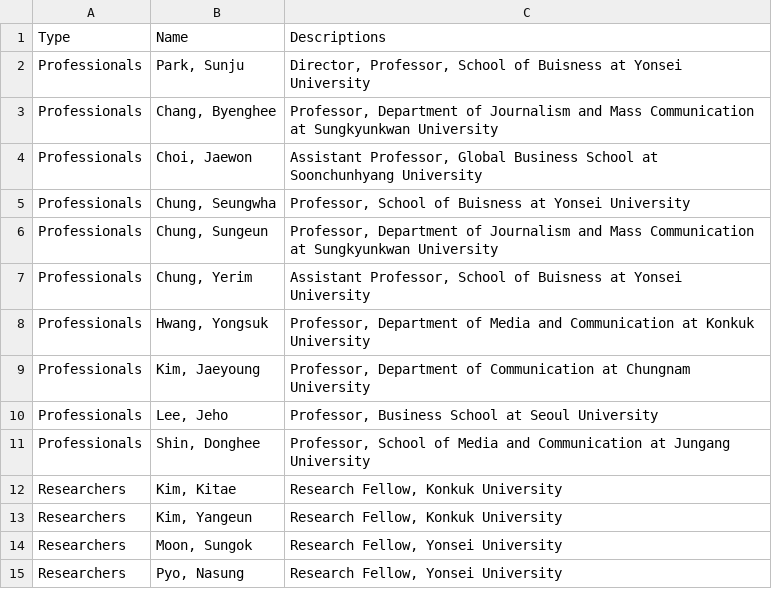
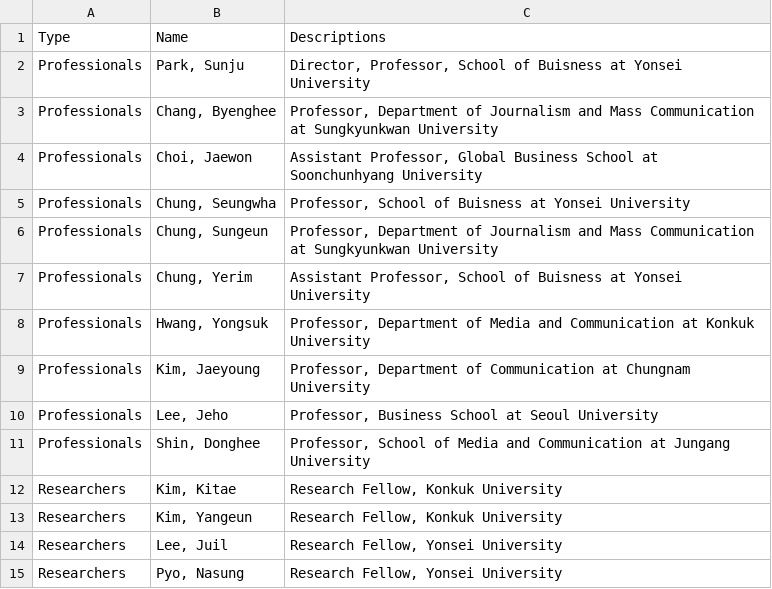
Before and after one commit to geonsik-yu/geonsik.yu.github.io, a CSV file: YonseiCDS/1Experts.csv, drawn as a sheet.

Commit message:
Updates
.

```diff
--- a/YonseiCDS/1Experts.csv
+++ b/YonseiCDS/1Experts.csv
@@ -13,3 +13,3 @@ Researchers,"Kim, Kitae","Research Fellow, Konkuk University"
 Researchers,"Kim, Yangeun","Research Fellow, Konkuk University"
-Researchers,"Moon, Sungok","Research Fellow, Yonsei University"
+Researchers,"Lee, Juil","Research Fellow, Yonsei University"
 Researchers,"Pyo, Nasung","Research Fellow, Yonsei University"
```
